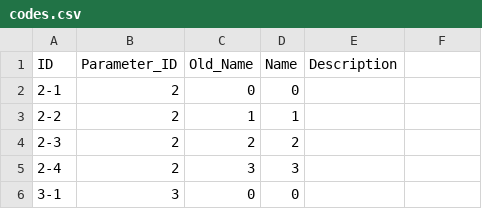
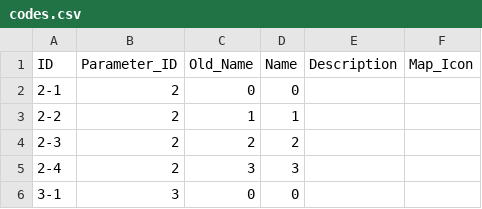
Before and after one commit to cldf-datasets/nicholsdiversity, a CSV file: etc/codes.csv, drawn as a sheet; only a part is shown; the diff names each change by its address in the sheet, - before the commit and + after, or states it on an @@ line.

Commit message:
support for map icons: i forgot to commit a file edition

```diff
--- a/etc/codes.csv
+++ b/etc/codes.csv
-F1: (empty)
+F1: Map_Icon
```
